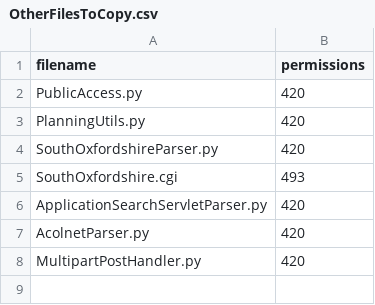
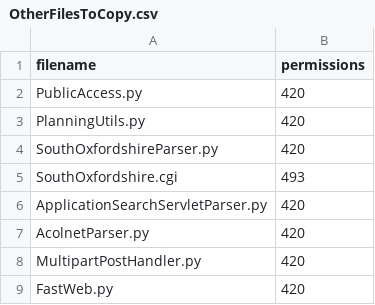
Before and after one commit to openaustralia/planningalerts, a CSV file: python_scrapers/OtherFilesToCopy.csv, drawn as a sheet; the diff names each change by its address in the sheet, - before the commit and + after, or states it on an @@ line.

```diff
--- a/python_scrapers/OtherFilesToCopy.csv
+++ b/python_scrapers/OtherFilesToCopy.csv
+row 9: FastWeb.py | 420
```
Also changed, not shown: 4 other files.
